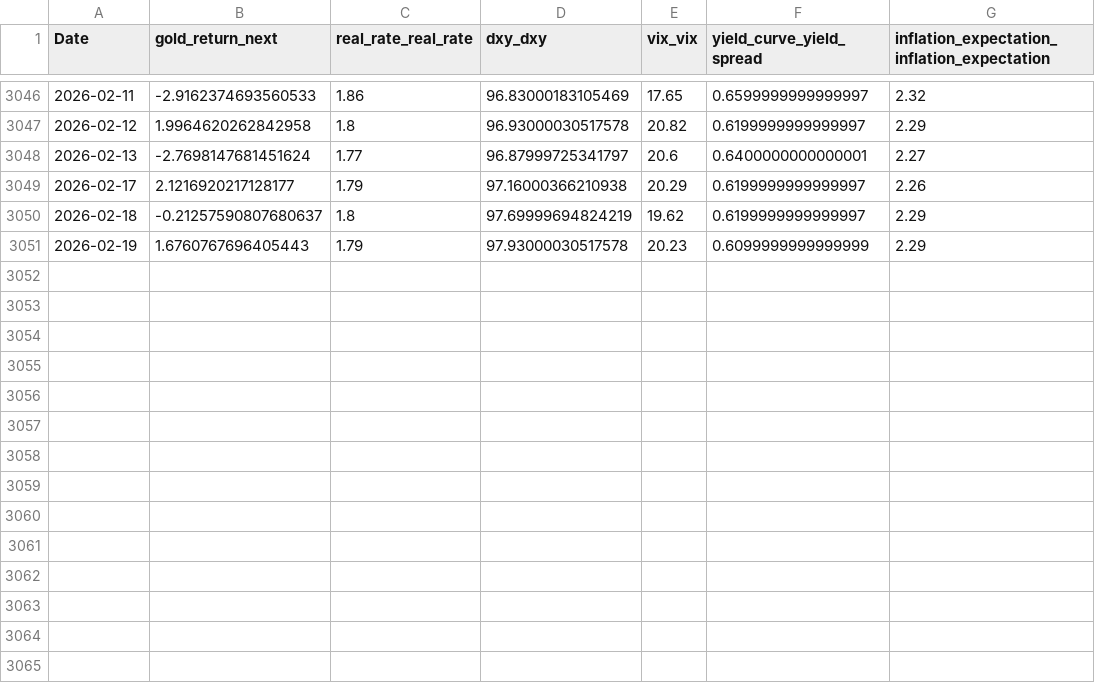
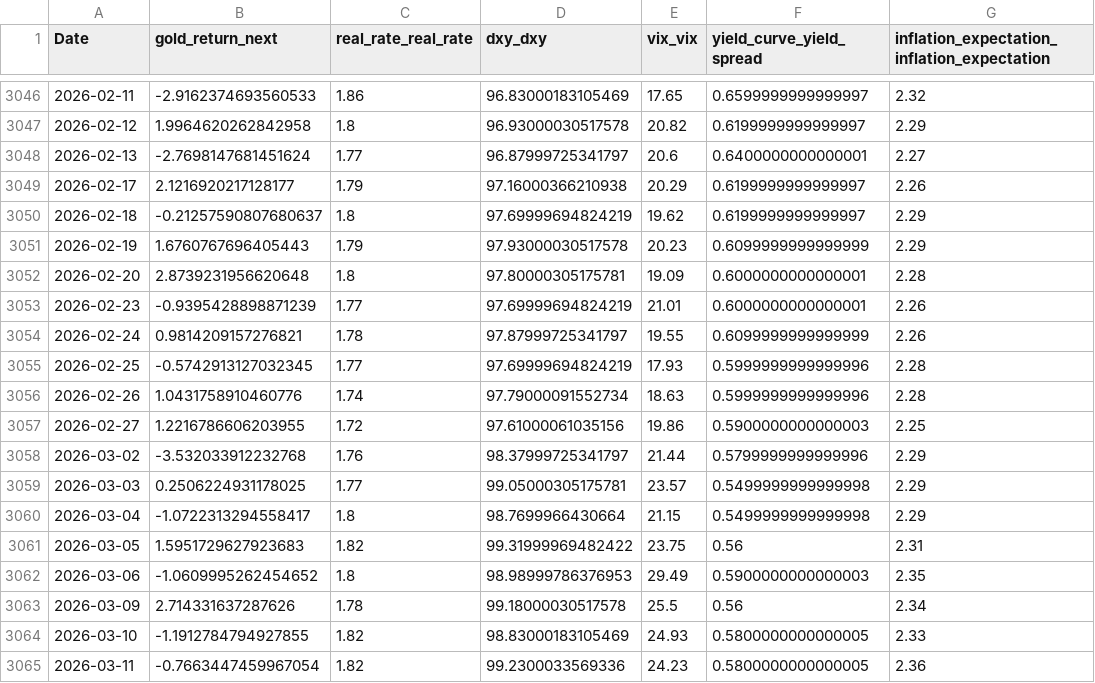
Before and after one commit to cushionA/Gold-price-forecast-By-Claude-Agents, a CSV file: data/dataset_upload_clean/base_features_raw.csv, drawn as a sheet; only a part is shown, gaps mark what is left out.

```diff
--- a/data/dataset_upload_clean/base_features_raw.csv
+++ b/data/dataset_upload_clean/base_features_raw.csv
@@ -3051 +3051,15 @@ Date,gold_return_next,real_rate_real_rate,dxy_dxy,vix_vix,yield_curve_yield_spre
 2026-02-19,1.6760767696405443,1.79,97.93000030517578,20.23,0.6099999999999999,2.29
+2026-02-20,2.8739231956620648,1.8,97.80000305175781,19.09,0.6000000000000001,2.28
+2026-02-23,-0.9395428898871239,1.77,97.69999694824219,21.01,0.6000000000000001,2.26
+2026-02-24,0.9814209157276821,1.78,97.87999725341797,19.55,0.6099999999999999,2.26
+2026-02-25,-0.5742913127032345,1.77,97.69999694824219,17.93,0.5999999999999996,2.28
+2026-02-26,1.0431758910460776,1.74,97.79000091552734,18.63,0.5999999999999996,2.28
+2026-02-27,1.2216786606203955,1.72,97.61000061035156,19.86,0.5900000000000003,2.25
+2026-03-02,-3.532033912232768,1.76,98.37999725341797,21.44,0.5799999999999996,2.29
+2026-03-03,0.2506224931178025,1.77,99.05000305175781,23.57,0.5499999999999998,2.29
+2026-03-04,-1.0722313294558417,1.8,98.7699966430664,21.15,0.5499999999999998,2.29
+2026-03-05,1.5951729627923683,1.82,99.31999969482422,23.75,0.56,2.31
+2026-03-06,-1.0609995262454652,1.8,98.98999786376953,29.49,0.5900000000000003,2.35
+2026-03-09,2.714331637287626,1.78,99.18000030517578,25.5,0.56,2.34
+2026-03-10,-1.1912784794927855,1.82,98.83000183105469,24.93,0.5800000000000005,2.33
+2026-03-11,-0.7663447459967054,1.82,99.2300033569336,24.23,0.5800000000000005,2.36
```
Also changed, not shown: 4 other files.
